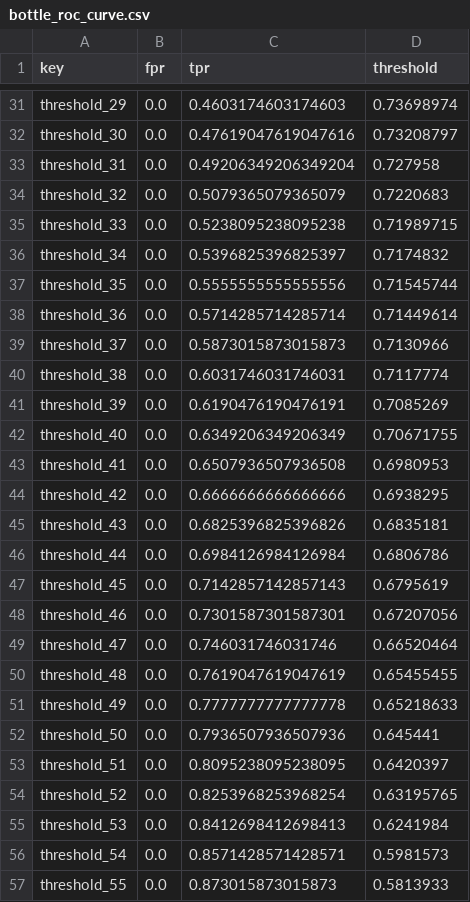
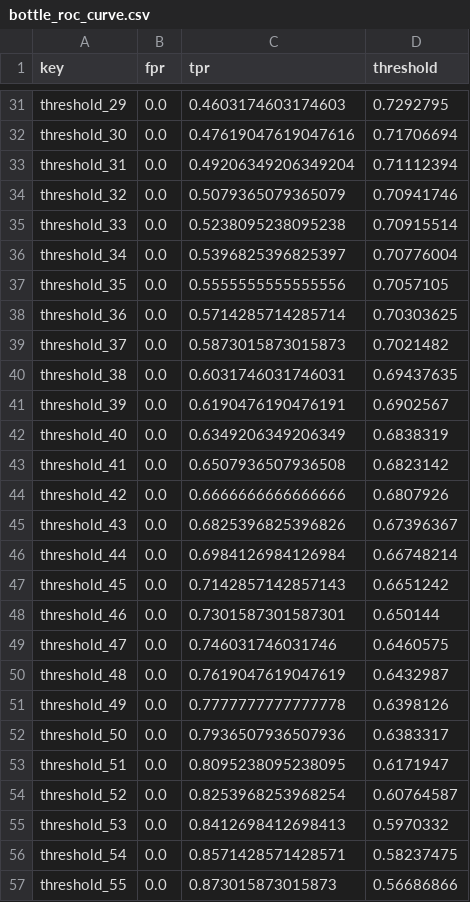
Before and after one commit to taikiinoue45/PaDiM, a CSV file: assets/bottle_roc_curve.csv, drawn as a sheet; only a part is shown, gaps mark what is left out; the diff covers the shown part only; the diff names each change by its address in the sheet, - before the commit and + after, or states it on an @@ line.

```diff
--- a/assets/bottle_roc_curve.csv
+++ b/assets/bottle_roc_curve.csv
-D31 (threshold): 0.73698974
+D31 (threshold): 0.7292795
-D32 (threshold): 0.73208797
+D32 (threshold): 0.71706694
-D33 (threshold): 0.727958
+D33 (threshold): 0.71112394
-D34 (threshold): 0.7220683
+D34 (threshold): 0.70941746
-D35 (threshold): 0.71989715
+D35 (threshold): 0.70915514
-D36 (threshold): 0.7174832
+D36 (threshold): 0.70776004
-D37 (threshold): 0.71545744
+D37 (threshold): 0.7057105
-D38 (threshold): 0.71449614
+D38 (threshold): 0.70303625
-D39 (threshold): 0.7130966
+D39 (threshold): 0.7021482
-D40 (threshold): 0.7117774
+D40 (threshold): 0.69437635
-D41 (threshold): 0.7085269
+D41 (threshold): 0.6902567
-D42 (threshold): 0.70671755
+D42 (threshold): 0.6838319
-D43 (threshold): 0.6980953
+D43 (threshold): 0.6823142
-D44 (threshold): 0.6938295
+D44 (threshold): 0.6807926
-D45 (threshold): 0.6835181
+D45 (threshold): 0.67396367
-D46 (threshold): 0.6806786
+D46 (threshold): 0.66748214
-D47 (threshold): 0.6795619
+D47 (threshold): 0.6651242
-D48 (threshold): 0.67207056
+D48 (threshold): 0.650144
-D49 (threshold): 0.66520464
+D49 (threshold): 0.6460575
-D50 (threshold): 0.65455455
+D50 (threshold): 0.6432987
-D51 (threshold): 0.65218633
+D51 (threshold): 0.6398126
-D52 (threshold): 0.645441
+D52 (threshold): 0.6383317
-D53 (threshold): 0.6420397
+D53 (threshold): 0.6171947
-D54 (threshold): 0.63195765
+D54 (threshold): 0.60764587
-D55 (threshold): 0.6241984
+D55 (threshold): 0.5970332
-D56 (threshold): 0.5981573
+D56 (threshold): 0.58237475
-D57 (threshold): 0.5813933
+D57 (threshold): 0.56686866
```
Also changed, not shown: 55 edited cells elsewhere in this file, assets/bottle_pro_curve.csv, 43 other files.
